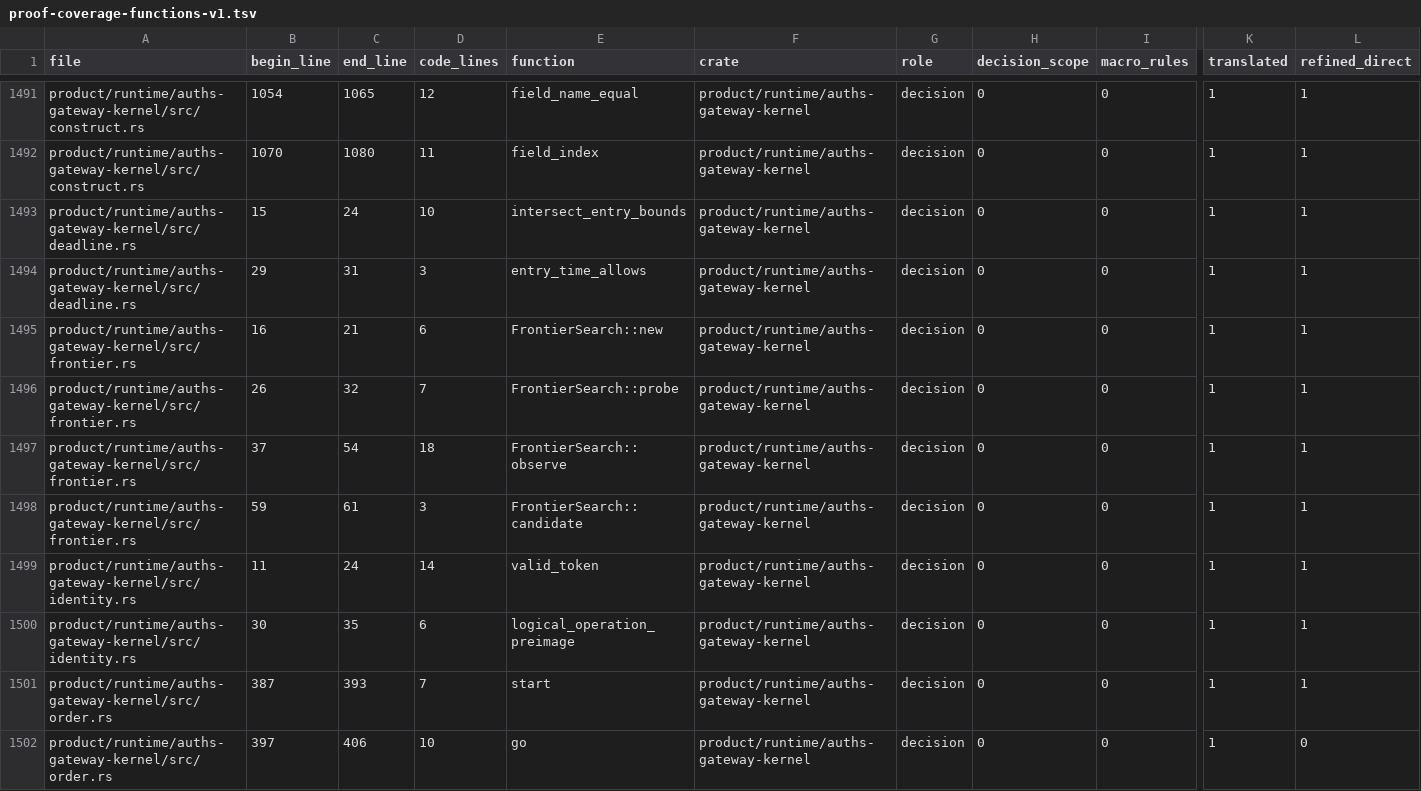
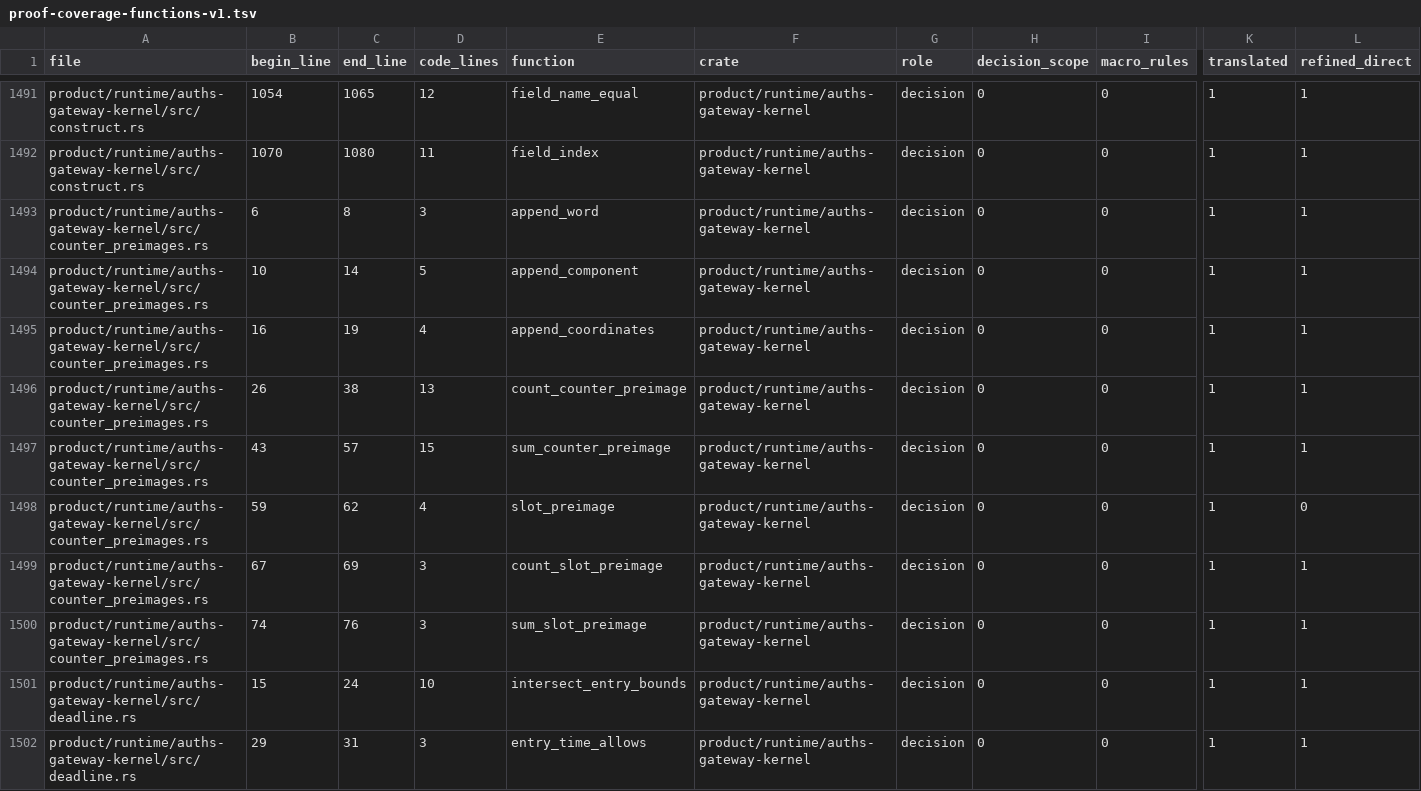
Before and after one commit to auths-dev/auths-proof, a TSV file: formal/proof-coverage-functions-v1.tsv, drawn as a sheet; only a part is shown, gaps mark what is left out; the shorter side is filled out with more unchanged rows; rows hold the shown columns only; the diff names each change by its address in the sheet, - before the commit and + after, or states it on an @@ line.

Commit message:
feat(formal): qualify bounded counter and slot framing

```diff
--- a/formal/proof-coverage-functions-v1.tsv
+++ b/formal/proof-coverage-functions-v1.tsv
+row 1493: product/runtime/auths-gateway-kernel/src/counter_preimages.rs | 6 | 8 | 3 | append_word | product/runtime/auths-gateway-kernel | decision | 0 | 0 | 1 | 1
+row 1494: product/runtime/auths-gateway-kernel/src/counter_preimages.rs | 10 | 14 | 5 | append_component | product/runtime/auths-gateway-kernel | decision | 0 | 0 | 1 | 1
+row 1495: product/runtime/auths-gateway-kernel/src/counter_preimages.rs | 16 | 19 | 4 | append_coordinates | product/runtime/auths-gateway-kernel | decision | 0 | 0 | 1 | 1
+row 1496: product/runtime/auths-gateway-kernel/src/counter_preimages.rs | 26 | 38 | 13 | count_counter_preimage | product/runtime/auths-gateway-kernel | decision | 0 | 0 | 1 | 1
+row 1497: product/runtime/auths-gateway-kernel/src/counter_preimages.rs | 43 | 57 | 15 | sum_counter_preimage | product/runtime/auths-gateway-kernel | decision | 0 | 0 | 1 | 1
+row 1498: product/runtime/auths-gateway-kernel/src/counter_preimages.rs | 59 | 62 | 4 | slot_preimage | product/runtime/auths-gateway-kernel | decision | 0 | 0 | 1 | 0
+row 1499: product/runtime/auths-gateway-kernel/src/counter_preimages.rs | 67 | 69 | 3 | count_slot_preimage | product/runtime/auths-gateway-kernel | decision | 0 | 0 | 1 | 1
+row 1500: product/runtime/auths-gateway-kernel/src/counter_preimages.rs | 74 | 76 | 3 | sum_slot_preimage | product/runtime/auths-gateway-kernel | decision | 0 | 0 | 1 | 1
```
Also changed, not shown: 28 other files.
